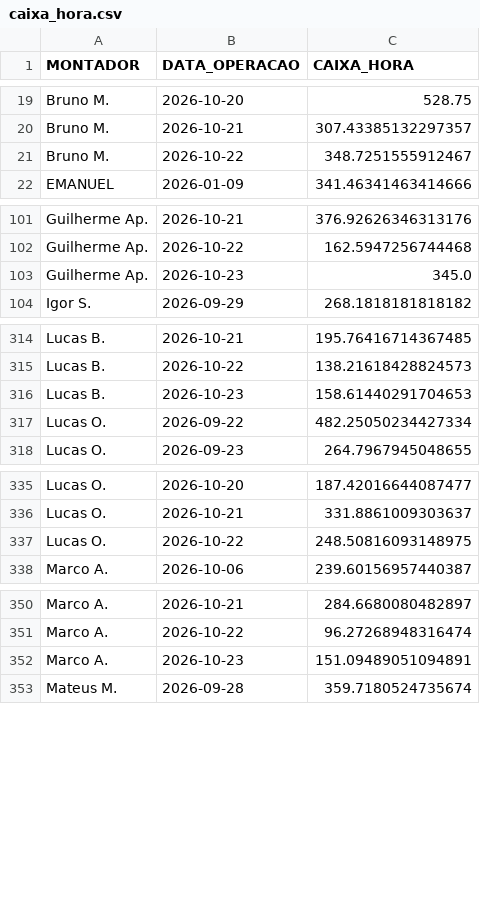
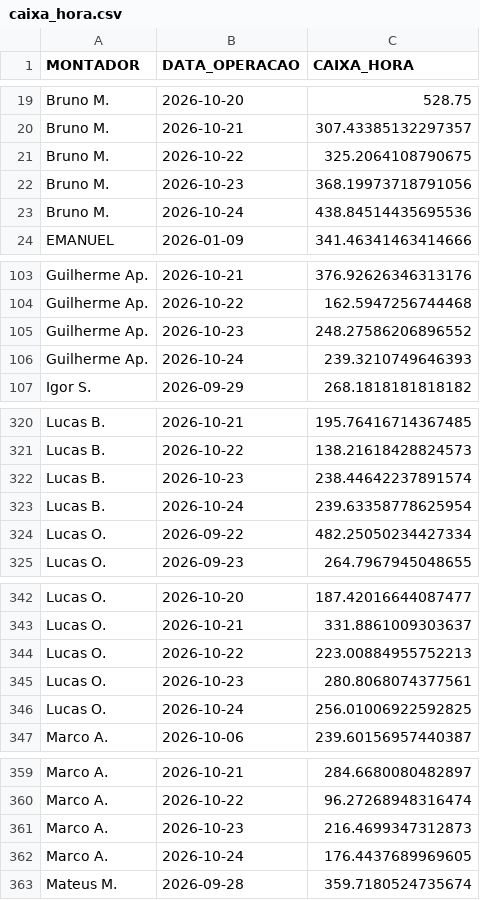
Before and after one commit to diogojfr/report-cdc-streamlit, a CSV file: data/caixa_hora.csv, drawn as a sheet; only a part is shown, gaps mark what is left out; the diff covers the shown part only.

```diff
--- a/data/caixa_hora.csv
+++ b/data/caixa_hora.csv
@@ -20,3 +20,5 @@ Bruno M.,2026-10-20,528.75
 Bruno M.,2026-10-21,307.43385132297357
-Bruno M.,2026-10-22,348.7251555912467
+Bruno M.,2026-10-22,325.2064108790675
+Bruno M.,2026-10-23,368.19973718791056
+Bruno M.,2026-10-24,438.84514435695536
 EMANUEL,2026-01-09,341.46341463414666
@@ -102,3 +104,4 @@ Guilherme Ap.,2026-10-21,376.92626346313176
 Guilherme Ap.,2026-10-22,162.5947256744468
-Guilherme Ap.,2026-10-23,345.0
+Guilherme Ap.,2026-10-23,248.27586206896552
+Guilherme Ap.,2026-10-24,239.3210749646393
 Igor S.,2026-09-29,268.1818181818182
@@ -315,3 +321,4 @@ Lucas B.,2026-10-21,195.76416714367485
 Lucas B.,2026-10-22,138.21618428824573
-Lucas B.,2026-10-23,158.61440291704653
+Lucas B.,2026-10-23,238.44642237891574
+Lucas B.,2026-10-24,239.63358778625954
 Lucas O.,2026-09-22,482.25050234427334
@@ -336,3 +343,5 @@ Lucas O.,2026-10-20,187.42016644087477
 Lucas O.,2026-10-21,331.8861009303637
-Lucas O.,2026-10-22,248.50816093148975
+Lucas O.,2026-10-22,223.00884955752213
+Lucas O.,2026-10-23,280.8068074377561
+Lucas O.,2026-10-24,256.01006922592825
 Marco A.,2026-10-06,239.60156957440387
@@ -351,3 +360,4 @@ Marco A.,2026-10-21,284.6680080482897
 Marco A.,2026-10-22,96.27268948316474
-Marco A.,2026-10-23,151.09489051094891
+Marco A.,2026-10-23,216.4699347312873
+Marco A.,2026-10-24,176.4437689969605
 Mateus M.,2026-09-28,359.7180524735674
```
Also changed, not shown: 6 added rows and 4 edited cells elsewhere in this file, data/conf_registros.csv, data/tab_errors.csv, 9 other files.
